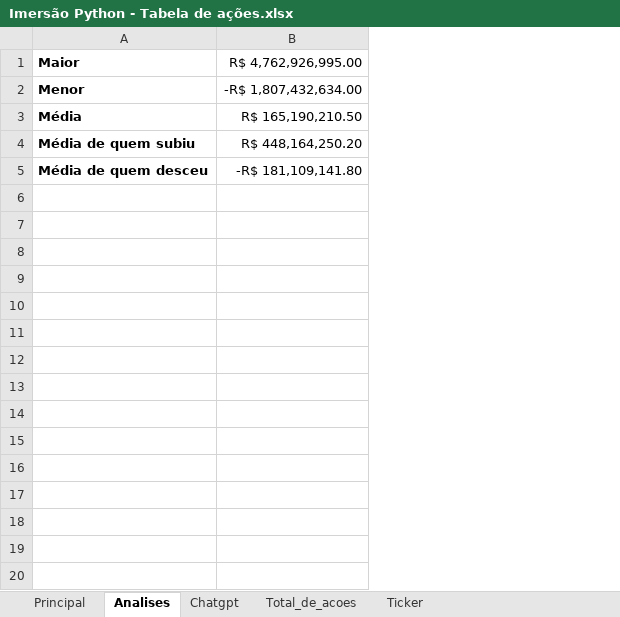
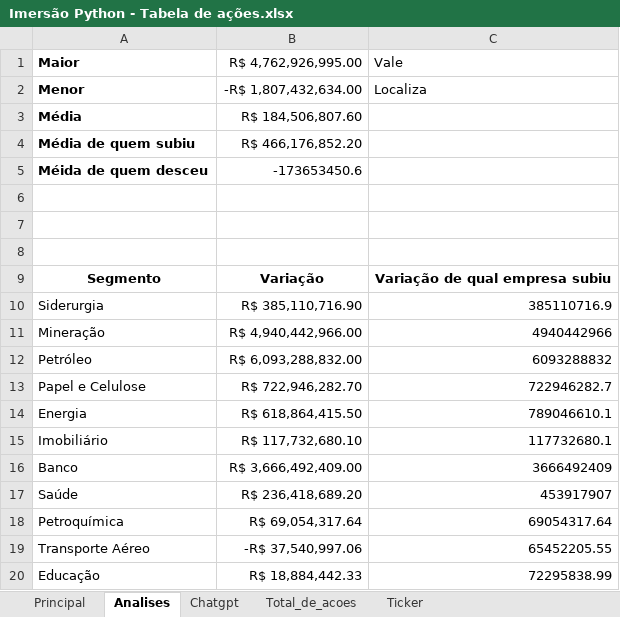
Before and after one commit to iancaabreu/Analise-Exploratoria, an Excel workbook: Imersão Python - Tabela de ações.xlsx, sheet Analises, drawn as a sheet; only a part is shown; values as stored, in another font and other column widths than the file's, no borders; charts and pictures not drawn; addresses are those after the commit; the diff covers the shown part only; the diff names each change by its address in the sheet, - before the commit and + after, or states it on an @@ line.

```diff
--- a/Imersão Python - Tabela de ações.xlsx (sheet Analises)
+++ b/Imersão Python - Tabela de ações.xlsx (sheet Analises)
+column C (Vale), row 2: Localiza
-B3 (R$ 4,762,926,995.00): R$ 165,190,210.50
+B3 (R$ 4,762,926,995.00): R$ 184,506,807.60
-B4 (R$ 4,762,926,995.00): R$ 448,164,250.20
+B4 (R$ 4,762,926,995.00): R$ 466,176,852.20
+row 5: Méida de quem desceu | -173653450.6
-row 6: Média de quem desceu | -R$ 181,109,141.80
+row 6: (empty)
+row 7: (empty)
+row 8: (empty)
+row 9: Segmento | Variação | Variação de qual empresa subiu
+row 10: Siderurgia | R$ 385,110,716.90 | 385110716.9
+row 11: Mineração | R$ 4,940,442,966.00 | 4940442966
+row 12: Petróleo | R$ 6,093,288,832.00 | 6093288832
+row 13: Papel e Celulose | R$ 722,946,282.70 | 722946282.7
+row 14: Energia | R$ 618,864,415.50 | 789046610.1
+row 15: Imobiliário | R$ 117,732,680.10 | 117732680.1
+row 16: Banco | R$ 3,666,492,409.00 | 3666492409
+row 17: Saúde | R$ 236,418,689.20 | 453917907
+row 18: Petroquímica | R$ 69,054,317.64 | 69054317.64
+row 19: Transporte Aéreo | -R$ 37,540,997.06 | 65452205.55
+row 20: Educação | R$ 18,884,442.33 | 72295838.99
```
Also changed, not shown: 39 added rows elsewhere in this sheet, sheet Principal, formulas that keep their value, charts or pictures.
